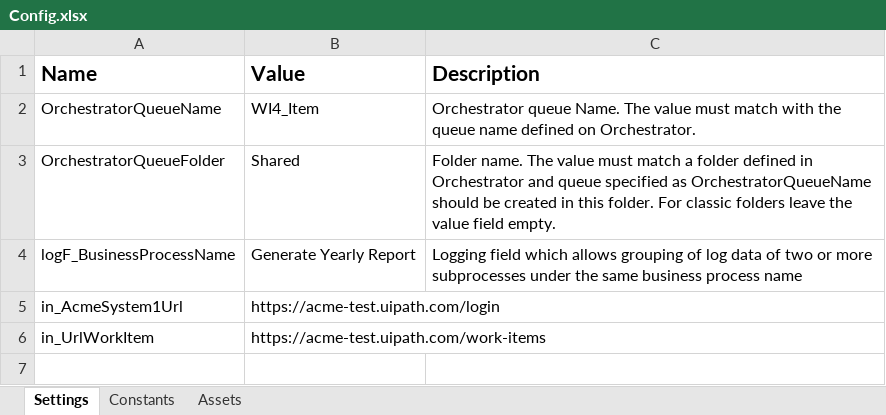
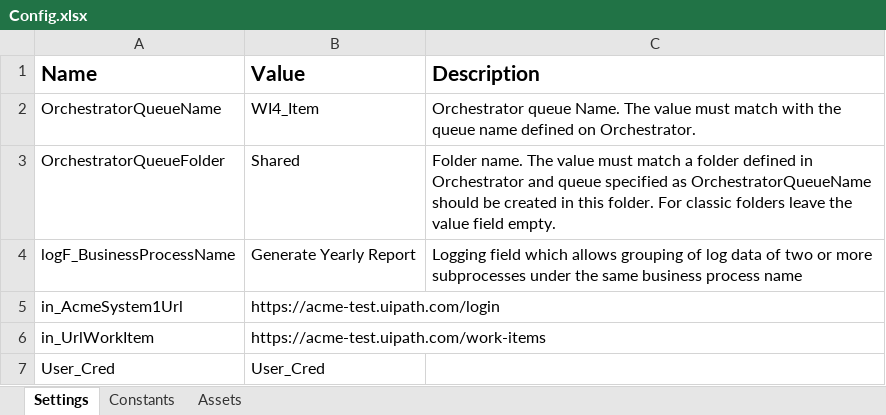
Before and after one commit to Sonukr2790/Generate_Yearly_Report, an Excel workbook: Data/Config.xlsx, sheet Settings, drawn as a sheet; values as stored, in another font and other column widths than the file's, no borders; the diff names each change by its address in the sheet, - before the commit and + after, or states it on an @@ line.

```diff
--- a/Data/Config.xlsx (sheet Settings)
+++ b/Data/Config.xlsx (sheet Settings)
+row 7: User_Cred | User_Cred
```
Also changed, not shown: 8 other files.
